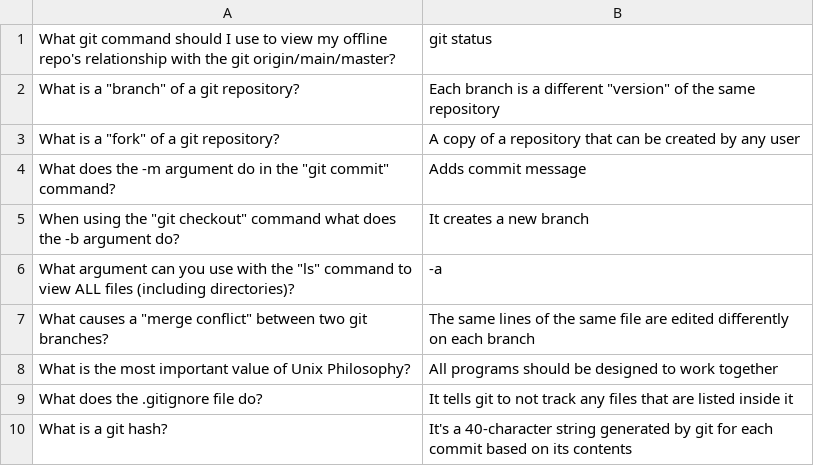
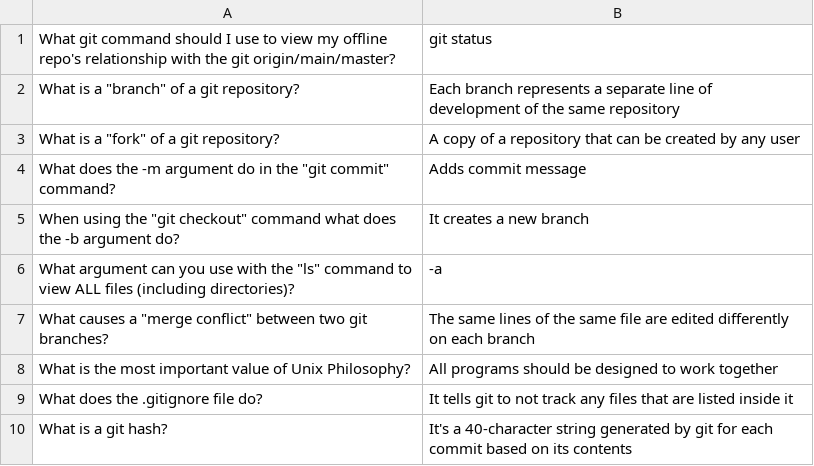
Before and after one commit to mike-fmh/simple-quizzer, a CSV file: flashquiz/default.csv, drawn as a sheet.

Commit message:
reword q2

```diff
--- a/flashquiz/default.csv
+++ b/flashquiz/default.csv
@@ -1,3 +1,3 @@
 What git command should I use to view my offline repo's relationship with the git origin/main/master?,git status
-What is a "branch" of a git repository?,Each branch is a different "version" of the same repository
+What is a "branch" of a git repository?,Each branch represents a separate line of development of the same repository
 What is a "fork" of a git repository?,A copy of a repository that can be created by any user
```
